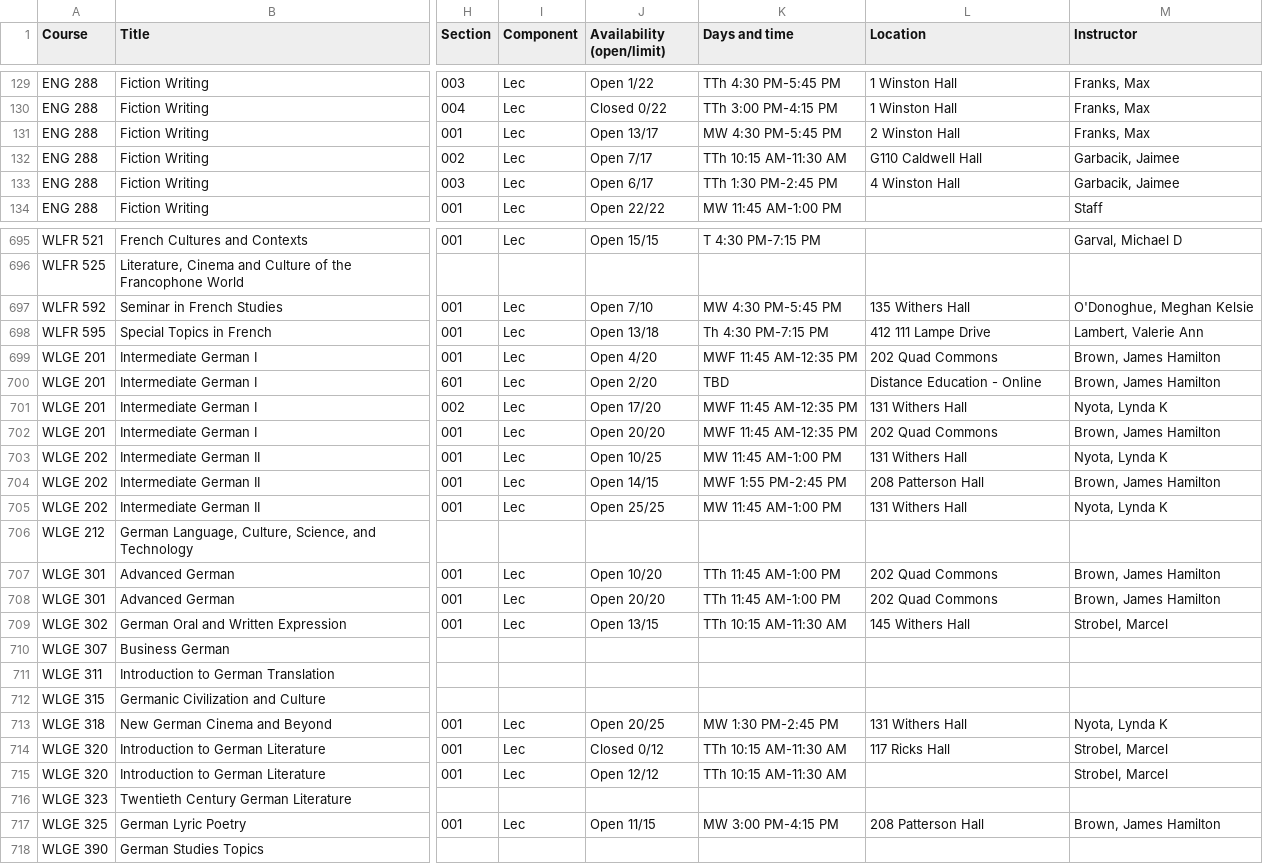
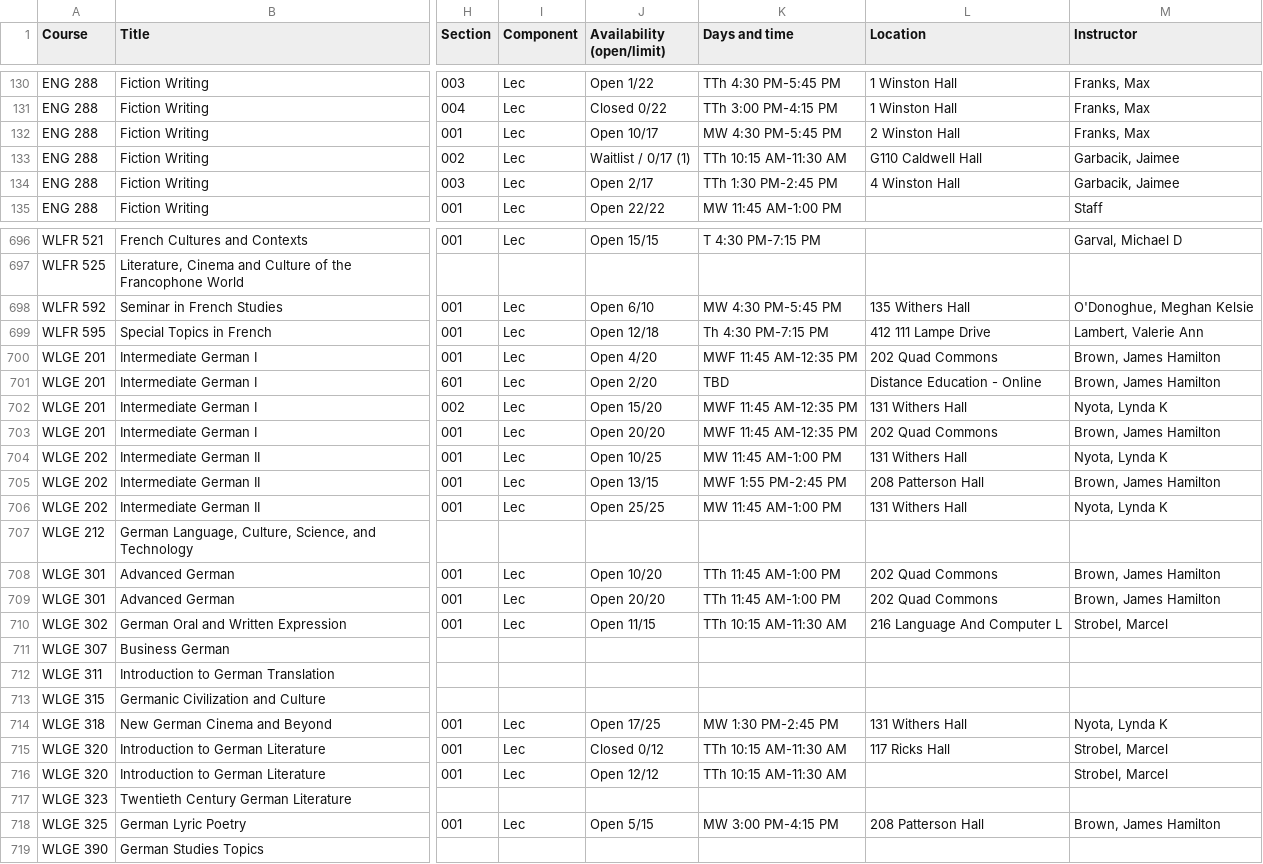
Before and after one commit to atb1982/design-studies-electives, a CSV file: data/electives.csv, drawn as a sheet; only a part is shown, gaps mark what is left out; addresses are those after the commit; the diff covers the shown part only; the diff names each change by its address in the sheet, - before the commit and + after, or states it on an @@ line.

```diff
--- a/data/electives.csv
+++ b/data/electives.csv
-J132 (Availability (open/limit)): Open 13/17
+J132 (Availability (open/limit)): Open 10/17
-J133 (Availability (open/limit)): Open 7/17
+J133 (Availability (open/limit)): Waitlist / 0/17 (1)
-J134 (Availability (open/limit)): Open 6/17
+J134 (Availability (open/limit)): Open 2/17
-J698 (Availability (open/limit)): Open 7/10
+J698 (Availability (open/limit)): Open 6/10
-J699 (Availability (open/limit)): Open 13/18
+J699 (Availability (open/limit)): Open 12/18
-J702 (Availability (open/limit)): Open 17/20
+J702 (Availability (open/limit)): Open 15/20
-J705 (Availability (open/limit)): Open 14/15
+J705 (Availability (open/limit)): Open 13/15
-J710 (Availability (open/limit)): Open 13/15
+J710 (Availability (open/limit)): Open 11/15
-L710 (Location): 145 Withers Hall
+L710 (Location): 216 Language And Computer L
-J714 (Availability (open/limit)): Open 20/25
+J714 (Availability (open/limit)): Open 17/25
-J718 (Availability (open/limit)): Open 11/15
+J718 (Availability (open/limit)): Open 5/15
```
Also changed, not shown: 1 added row and 159 edited cells elsewhere in this file, 3 other files.
